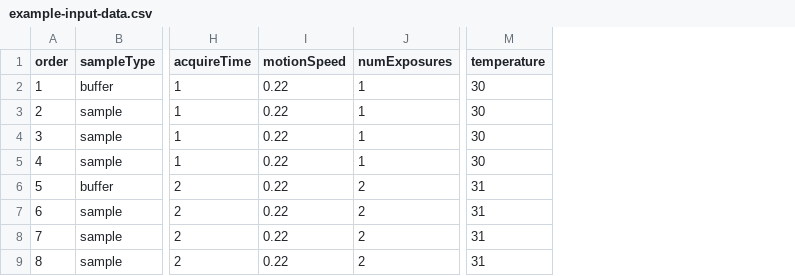
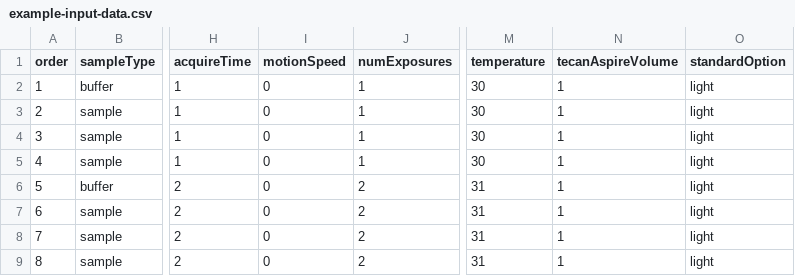
Before and after one commit to cnpem/sophys-web, a CSV file: apps/spu-ui/public/example-input-data.csv, drawn as a sheet; only a part is shown, gaps mark what is left out; the diff names each change by its address in the sheet, - before the commit and + after, or states it on an @@ line.

Commit message:
refactor(spu): setup1: update CSV schema
Adds standardOption (cleaning) and tecanAspireVolume to the csv schema
and example file.
Removes the components related to the cleaning step of the form, as this input is now in the csv file.

```diff
--- a/apps/spu-ui/public/example-input-data.csv
+++ b/apps/spu-ui/public/example-input-data.csv
+column N (tecanAspireVolume), rows 2-9: all 1
+column O (standardOption), rows 2-9: all light
-I2:I9 (motionSpeed): 0.22
+I2:I9 (motionSpeed): 0
```
Also changed, not shown: 4 other files.
